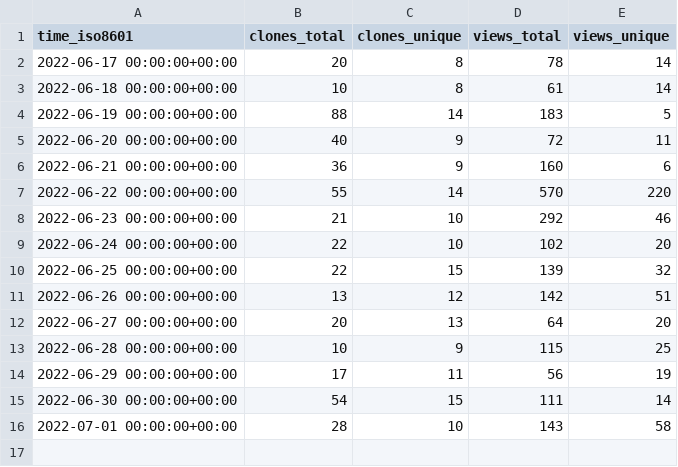
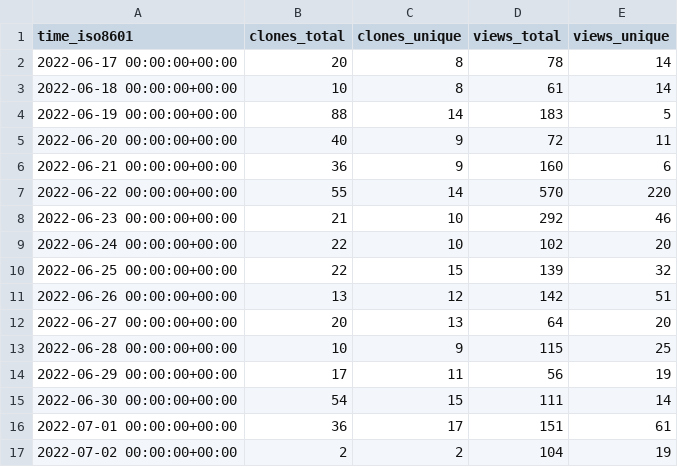
Before and after one commit to xbase-lab/stats, a CSV file: xbase-lab/xbase/ghrs-data/views_clones_aggregate.csv, drawn as a sheet.

```diff
--- a/xbase-lab/xbase/ghrs-data/views_clones_aggregate.csv
+++ b/xbase-lab/xbase/ghrs-data/views_clones_aggregate.csv
@@ -15,2 +15,3 @@ time_iso8601,clones_total,clones_unique,views_total,views_unique
 2022-06-30 00:00:00+00:00,54,15,111,14
-2022-07-01 00:00:00+00:00,28,10,143,58
+2022-07-01 00:00:00+00:00,36,17,151,61
+2022-07-02 00:00:00+00:00,2,2,104,19
```
Also changed, not shown: 1 other file.
